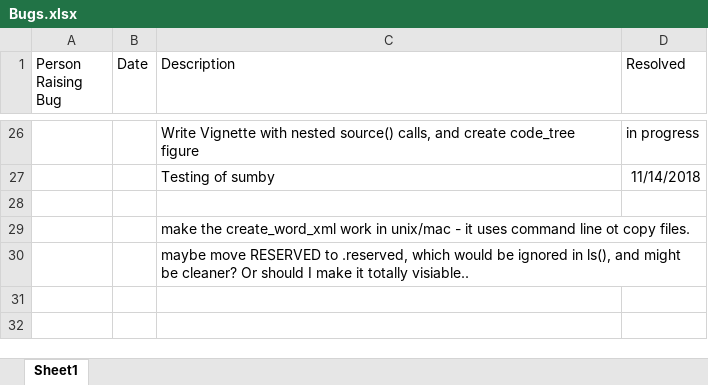
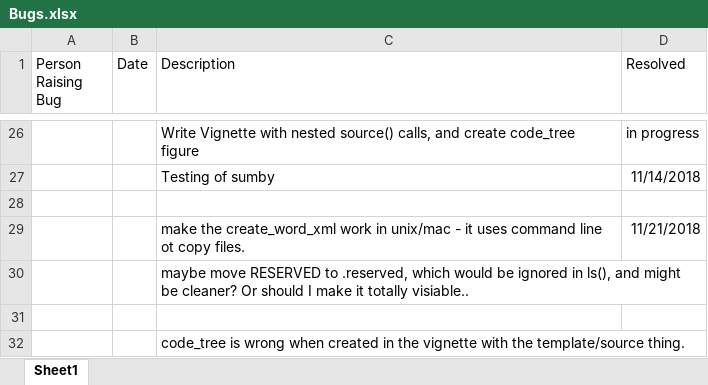
Before and after one commit to cam-ctu/cctu, an Excel workbook: Bugs.xlsx, sheet Sheet1, drawn as a sheet; only a part is shown, gaps mark what is left out; values as stored, in another font and other column widths than the file's, no borders; the diff names each change by its address in the sheet, - before the commit and + after, or states it on an @@ line.

Commit message:
created an initialise which _may_ work with vignetter building...
removed some dependencies on command line

```diff
--- a/Bugs.xlsx (sheet Sheet1)
+++ b/Bugs.xlsx (sheet Sheet1)
-D29 (Resolved): (empty)
+D29 (Resolved): 11/21/2018
+row 31: (empty)
+row 32:  |  | code_tree is wrong when created in the vignette with the template/source thing.
```
Also changed, not shown: 36 other files.
